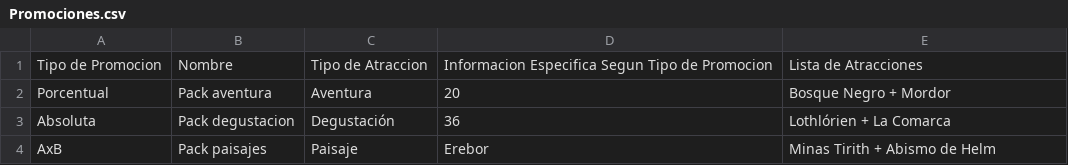
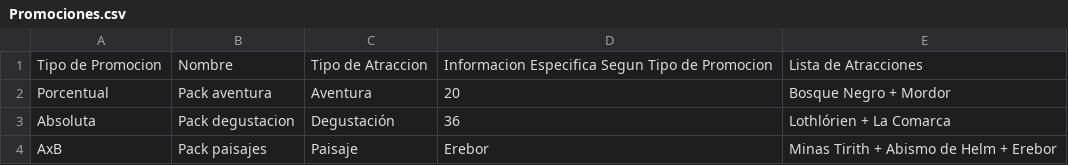
Before and after one commit to JuaniLopardo/TP-Turismo-2, a CSV file: Entrada/Promociones.csv, drawn as a sheet.

Commit message:
Se arregla una promocion de ejemplo

```diff
--- a/Entrada/Promociones.csv
+++ b/Entrada/Promociones.csv
@@ -3,2 +3,2 @@ Porcentual, Pack aventura, Aventura, 20, Bosque Negro + Mordor
 Absoluta, Pack degustacion, Degustación, 36, Lothlórien + La Comarca
-AxB, Pack paisajes, Paisaje, Erebor, Minas Tirith + Abismo de Helm
+AxB, Pack paisajes, Paisaje, Erebor, Minas Tirith + Abismo de Helm + Erebor
```
